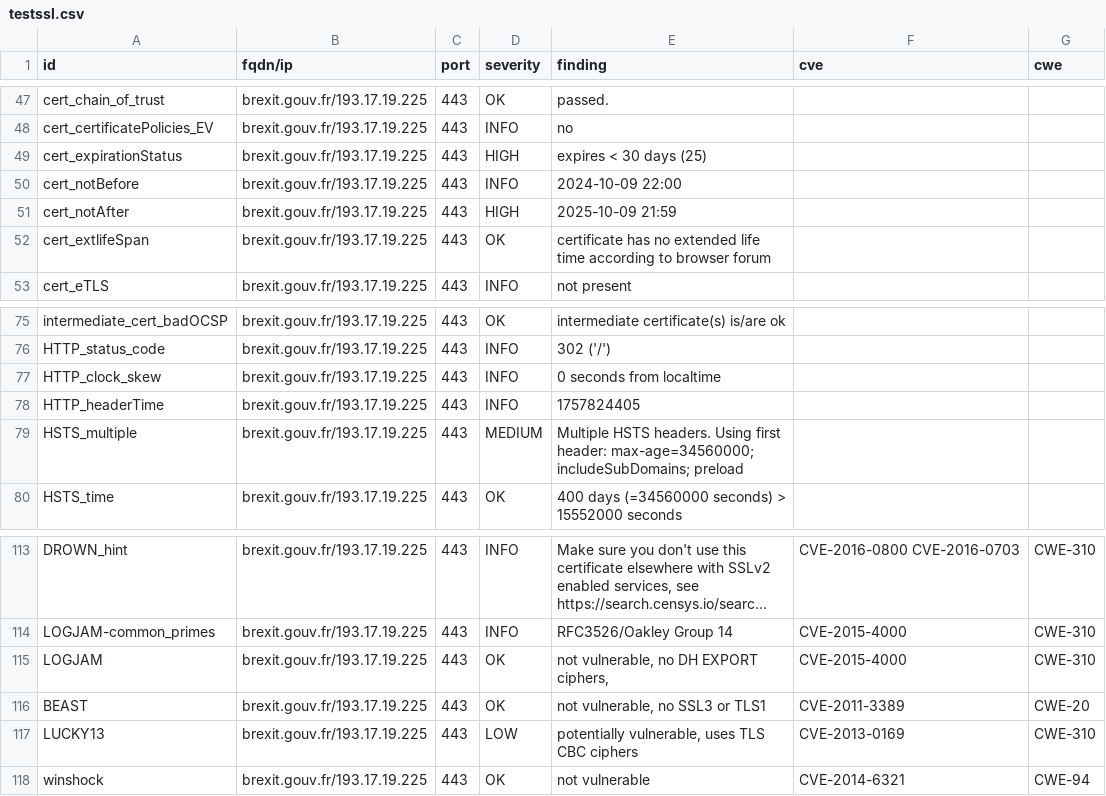
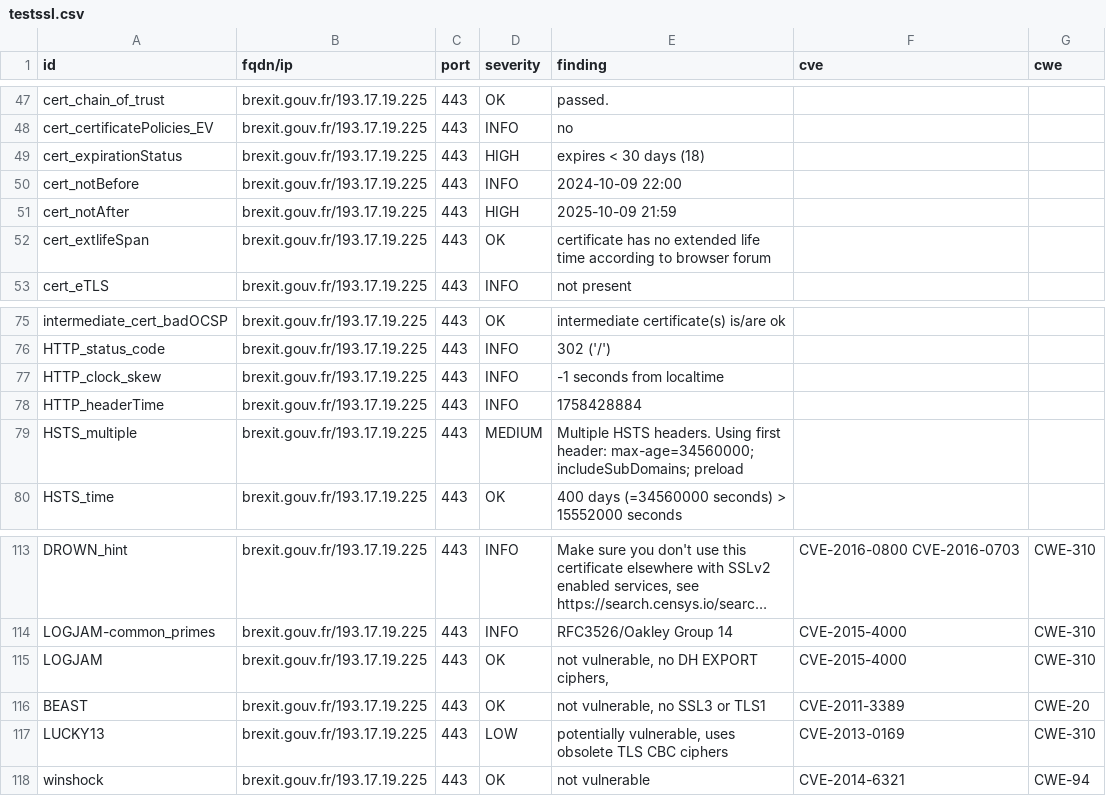
Before and after one commit to SIRCOM-BATN/dashlord, a CSV file: results/aHR0cHM6Ly9icmV4aXQuZ291di5mcg==/testssl.csv, drawn as a sheet; only a part is shown, gaps mark what is left out; long unchanged cells end in ….

```diff
--- a/results/aHR0cHM6Ly9icmV4aXQuZ291di5mcg==/testssl.csv
+++ b/results/aHR0cHM6Ly9icmV4aXQuZ291di5mcg==/testssl.csv
@@ -48,3 +48,3 @@
 "cert_certificatePolicies_EV","brexit.gouv.fr/193.17.19.225","443","INFO","no","",""
-"cert_expirationStatus","brexit.gouv.fr/193.17.19.225","443","HIGH","expires < 30 days (25)","",""
+"cert_expirationStatus","brexit.gouv.fr/193.17.19.225","443","HIGH","expires < 30 days (18)","",""
 "cert_notBefore","brexit.gouv.fr/193.17.19.225","443","INFO","2024-10-09 22:00","",""
@@ -76,4 +76,4 @@
 "HTTP_status_code","brexit.gouv.fr/193.17.19.225","443","INFO","302  ('/')","",""
-"HTTP_clock_skew","brexit.gouv.fr/193.17.19.225","443","INFO","0 seconds from localtime","",""
-"HTTP_headerTime","brexit.gouv.fr/193.17.19.225","443","INFO","1757824405","",""
+"HTTP_clock_skew","brexit.gouv.fr/193.17.19.225","443","INFO","-1 seconds from localtime","",""
+"HTTP_headerTime","brexit.gouv.fr/193.17.19.225","443","INFO","1758428884","",""
 "HSTS_multiple","brexit.gouv.fr/193.17.19.225","443","MEDIUM","Multiple HSTS headers. Using first header: max-age=34560000; includeSubDomains; preload","",""
@@ -116,3 +116,3 @@
 "BEAST","brexit.gouv.fr/193.17.19.225","443","OK","not vulnerable, no SSL3 or TLS1","CVE-2011-3389","CWE-20"
-"LUCKY13","brexit.gouv.fr/193.17.19.225","443","LOW","potentially vulnerable, uses TLS CBC ciphers","CVE-2013-0169","CWE-310"
+"LUCKY13","brexit.gouv.fr/193.17.19.225","443","LOW","potentially vulnerable, uses obsolete TLS CBC ciphers","CVE-2013-0169","CWE-310"
 "winshock","brexit.gouv.fr/193.17.19.225","443","OK","not vulnerable","CVE-2014-6321","CWE-94"
```
Also changed, not shown: 13 other files.
